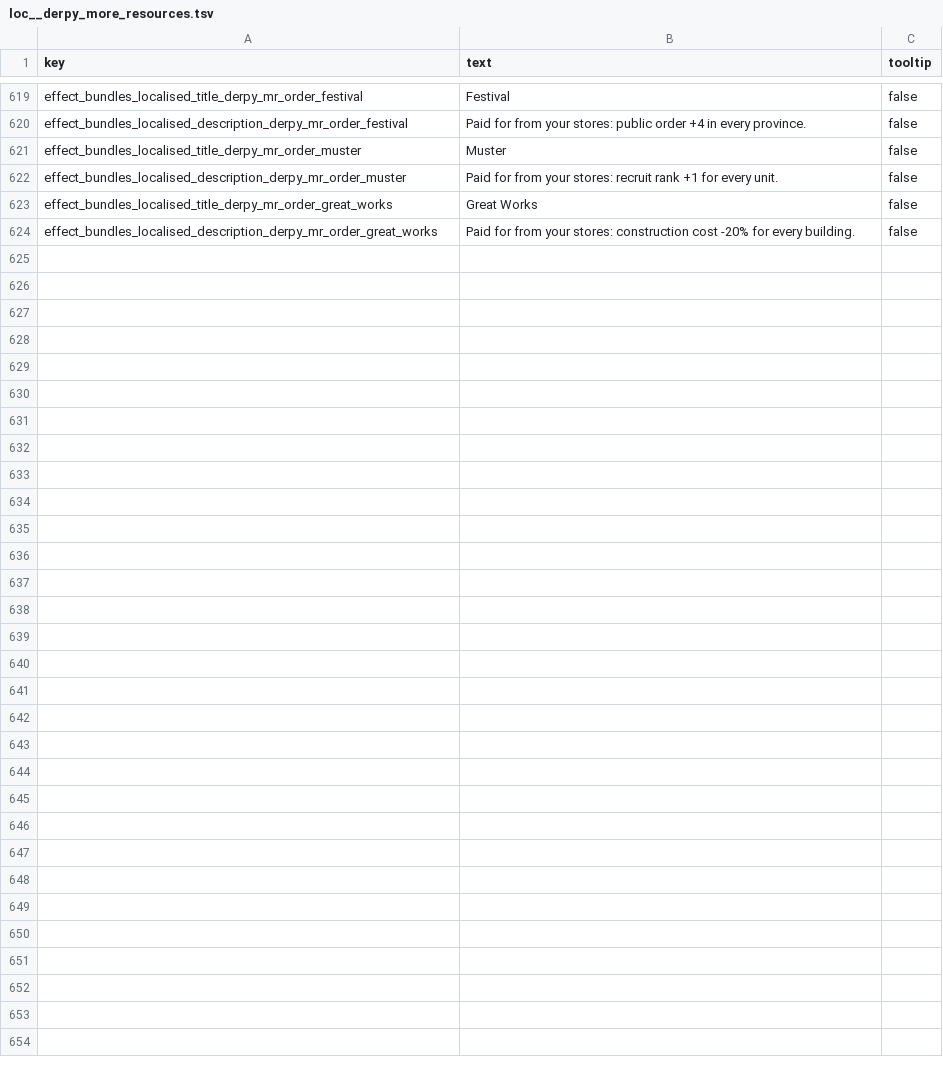
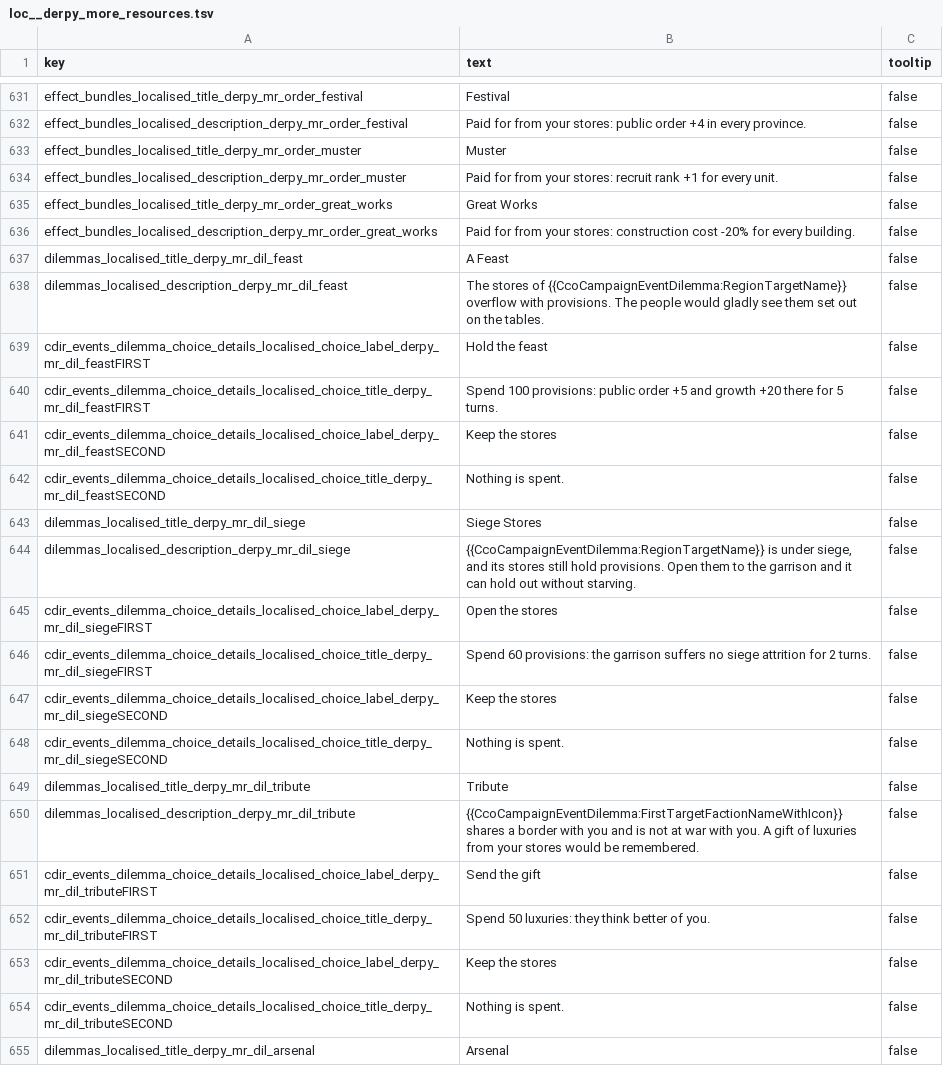
Before and after one commit to DerpyNewb/derpy-resource-overhaul, a TSV file: Modding Files/source/resource_overhaul/loc__derpy_more_resources.tsv, drawn as a sheet; only a part is shown, gaps mark what is left out; the diff covers the shown part only; the diff names each change by its address in the sheet, - before the commit and + after, or states it on an @@ line.

```diff
--- a/Modding Files/source/resource_overhaul/loc__derpy_more_resources.tsv
+++ b/Modding Files/source/resource_overhaul/loc__derpy_more_resources.tsv
+row 637: dilemmas_localised_title_derpy_mr_dil_feast | A Feast | false
+row 638: dilemmas_localised_description_derpy_mr_dil_feast | The stores of {{CcoCampaignEventDilemma:RegionTargetName}} overflow with provisions. The people would gladly see them set out on the tables. | false
+row 639: cdir_events_dilemma_choice_details_localised_choice_label_derpy_mr_dil_feastFIRST | Hold the feast | false
+row 640: cdir_events_dilemma_choice_details_localised_choice_title_derpy_mr_dil_feastFIRST | Spend 100 provisions: public order +5 and growth +20 there for 5 turns. | false
+row 641: cdir_events_dilemma_choice_details_localised_choice_label_derpy_mr_dil_feastSECOND | Keep the stores | false
+row 642: cdir_events_dilemma_choice_details_localised_choice_title_derpy_mr_dil_feastSECOND | Nothing is spent. | false
+row 643: dilemmas_localised_title_derpy_mr_dil_siege | Siege Stores | false
+row 644: dilemmas_localised_description_derpy_mr_dil_siege | {{CcoCampaignEventDilemma:RegionTargetName}} is under siege, and its stores still hold provisions. Open them to the garrison and it can hold out without starving. | false
+row 645: cdir_events_dilemma_choice_details_localised_choice_label_derpy_mr_dil_siegeFIRST | Open the stores | false
+row 646: cdir_events_dilemma_choice_details_localised_choice_title_derpy_mr_dil_siegeFIRST | Spend 60 provisions: the garrison suffers no siege attrition for 2 turns. | false
+row 647: cdir_events_dilemma_choice_details_localised_choice_label_derpy_mr_dil_siegeSECOND | Keep the stores | false
+row 648: cdir_events_dilemma_choice_details_localised_choice_title_derpy_mr_dil_siegeSECOND | Nothing is spent. | false
+row 649: dilemmas_localised_title_derpy_mr_dil_tribute | Tribute | false
+row 650: dilemmas_localised_description_derpy_mr_dil_tribute | {{CcoCampaignEventDilemma:FirstTargetFactionNameWithIcon}} shares a border with you and is not at war with you. A gift of luxuries from your stores would be remembered. | false
+row 651: cdir_events_dilemma_choice_details_localised_choice_label_derpy_mr_dil_tributeFIRST | Send the gift | false
+row 652: cdir_events_dilemma_choice_details_localised_choice_title_derpy_mr_dil_tributeFIRST | Spend 50 luxuries: they think better of you. | false
+row 653: cdir_events_dilemma_choice_details_localised_choice_label_derpy_mr_dil_tributeSECOND | Keep the stores | false
+row 654: cdir_events_dilemma_choice_details_localised_choice_title_derpy_mr_dil_tributeSECOND | Nothing is spent. | false
+row 655: dilemmas_localised_title_derpy_mr_dil_arsenal | Arsenal | false
```
Also changed, not shown: 25 added rows elsewhere in this file, Modding Files/source/resource_overhaul/effect_bundles_tables__derpy_more_resources.tsv, Modding Files/source/resource_overhaul/effect_bundles_to_effects_junctions_tables__derpy_more_resources.tsv, 14 other files.
